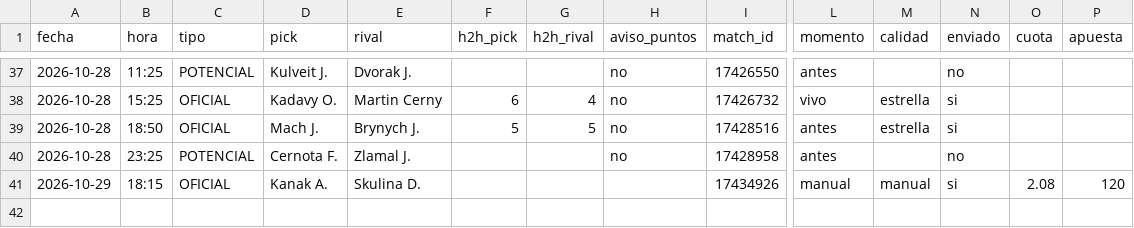
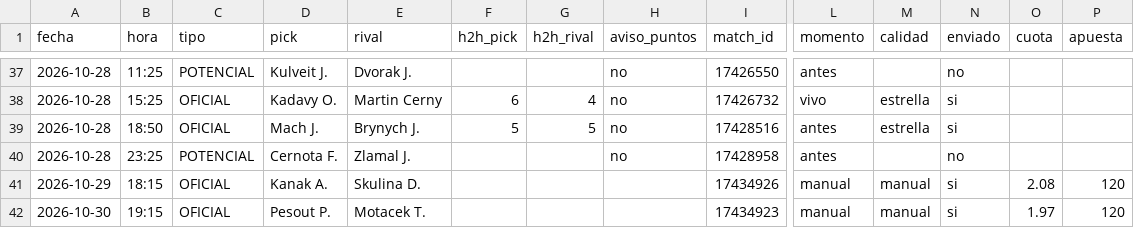
Before and after one commit to manuvaldespartera3-netizen/tt-avisador, a CSV file: picks.csv, drawn as a sheet; only a part is shown, gaps mark what is left out; rows hold the shown columns only; the diff names each change by its address in the sheet, - before the commit and + after, or states it on an @@ line.

Commit message:
Historial de picks

```diff
--- a/picks.csv
+++ b/picks.csv
+row 42: 2026-10-30 | 19:15 | OFICIAL | Pesout P. | Motacek T. |  |  |  | 17434923 | manual | manual | si | 1.97 | 120
```
